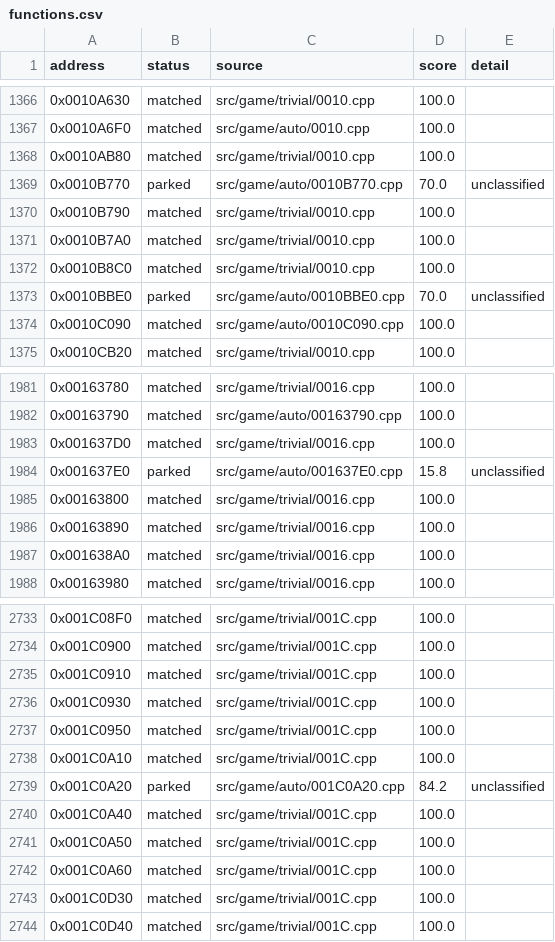
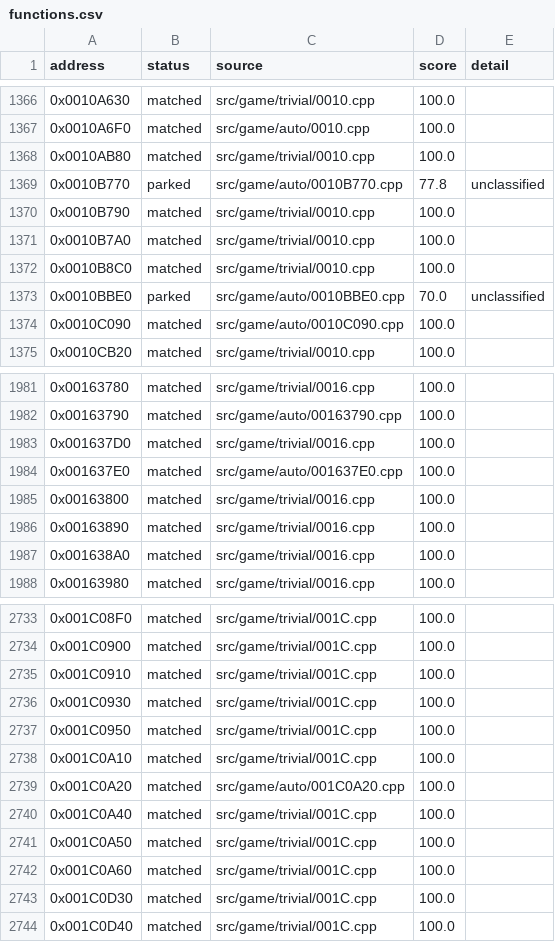
Before and after one commit to julian-perge/bustin-out-recomp, a CSV file: config/functions.csv, drawn as a sheet; only a part is shown, gaps mark what is left out.

Commit message:
ghidra: create the functions 0x001637F0, 0x001C0A30 and 0x0010B780 and match 0x001637E0 and 0x001C0A20 (#94)
The project was rebuilt from config/symbols.txt first, so 0x0009C6B0 and
AllocXBoxTextureData take the sizes of the rebuild (F-0065).

```diff
--- a/config/functions.csv
+++ b/config/functions.csv
@@ -1368,3 +1368,3 @@ address,status,source,score,detail
 0x0010AB80,matched,src/game/trivial/0010.cpp,100.0,
-0x0010B770,parked,src/game/auto/0010B770.cpp,70.0,unclassified
+0x0010B770,parked,src/game/auto/0010B770.cpp,77.8,unclassified
 0x0010B790,matched,src/game/trivial/0010.cpp,100.0,
@@ -1983,3 +1983,3 @@ address,status,source,score,detail
 0x001637D0,matched,src/game/trivial/0016.cpp,100.0,
-0x001637E0,parked,src/game/auto/001637E0.cpp,15.8,unclassified
+0x001637E0,matched,src/game/auto/001637E0.cpp,100.0,
 0x00163800,matched,src/game/trivial/0016.cpp,100.0,
@@ -2738,3 +2738,3 @@ address,status,source,score,detail
 0x001C0A10,matched,src/game/trivial/001C.cpp,100.0,
-0x001C0A20,parked,src/game/auto/001C0A20.cpp,84.2,unclassified
+0x001C0A20,matched,src/game/auto/001C0A20.cpp,100.0,
 0x001C0A40,matched,src/game/trivial/001C.cpp,100.0,
```
Also changed, not shown: 5 other files.
